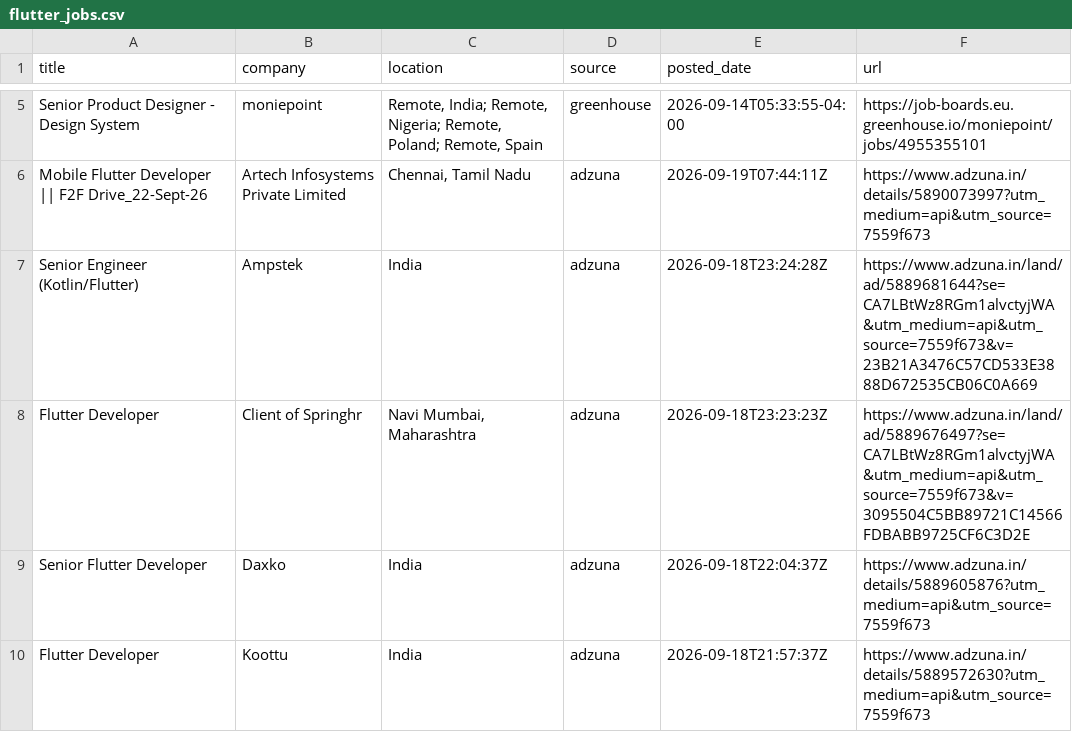
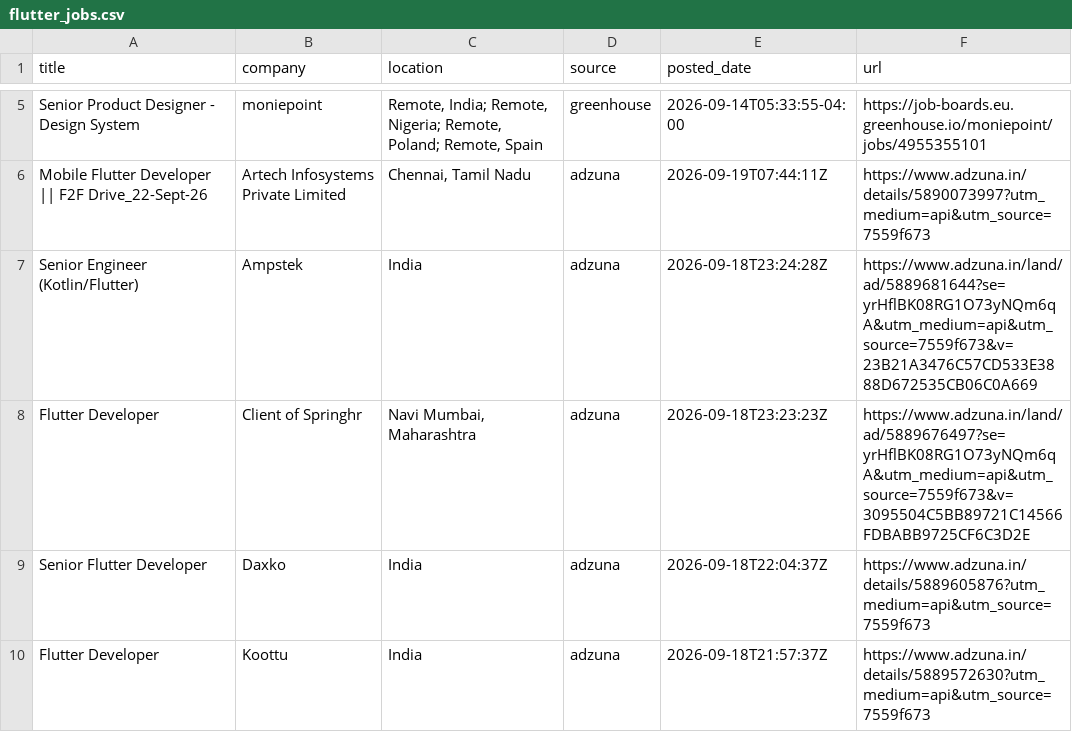
Before and after one commit to jatin-web/flutter-jobs-finder, a CSV file: output/flutter_jobs.csv, drawn as a sheet; only a part is shown, gaps mark what is left out.

```diff
--- a/output/flutter_jobs.csv
+++ b/output/flutter_jobs.csv
@@ -6,4 +6,4 @@ Senior Product Designer - Design System,moniepoint,"Remote, India; Remote, Niger
 Mobile Flutter Developer || F2F Drive_22-Sept-26,Artech Infosystems Private Limited,"Chennai, Tamil Nadu",adzuna,2026-09-19T07:44:11Z,https://www.adzuna.in/details/5890073997?utm_medium=api&utm_source=7559f673
-Senior Engineer (Kotlin/Flutter),Ampstek,India,adzuna,2026-09-18T23:24:28Z,https://www.adzuna.in/land/ad/5889681644?se=CA7LBtWz8RGm1alvctyjWA&utm_medium=api&utm_source=7559f673&v=23B21A3476C57CD533E3888D672535CB06C0A669
-Flutter Developer,Client of Springhr,"Navi Mumbai, Maharashtra",adzuna,2026-09-18T23:23:23Z,https://www.adzuna.in/land/ad/5889676497?se=CA7LBtWz8RGm1alvctyjWA&utm_medium=api&utm_source=7559f673&v=3095504C5BB89721C14566FDBABB9725CF6C3D2E
+Senior Engineer (Kotlin/Flutter),Ampstek,India,adzuna,2026-09-18T23:24:28Z,https://www.adzuna.in/land/ad/5889681644?se=yrHflBK08RG1O73yNQm6qA&utm_medium=api&utm_source=7559f673&v=23B21A3476C57CD533E3888D672535CB06C0A669
+Flutter Developer,Client of Springhr,"Navi Mumbai, Maharashtra",adzuna,2026-09-18T23:23:23Z,https://www.adzuna.in/land/ad/5889676497?se=yrHflBK08RG1O73yNQm6qA&utm_medium=api&utm_source=7559f673&v=3095504C5BB89721C14566FDBABB9725CF6C3D2E
 Senior Flutter Developer,Daxko,India,adzuna,2026-09-18T22:04:37Z,https://www.adzuna.in/details/5889605876?utm_medium=api&utm_source=7559f673
```
Also changed, not shown: 4 other files.
